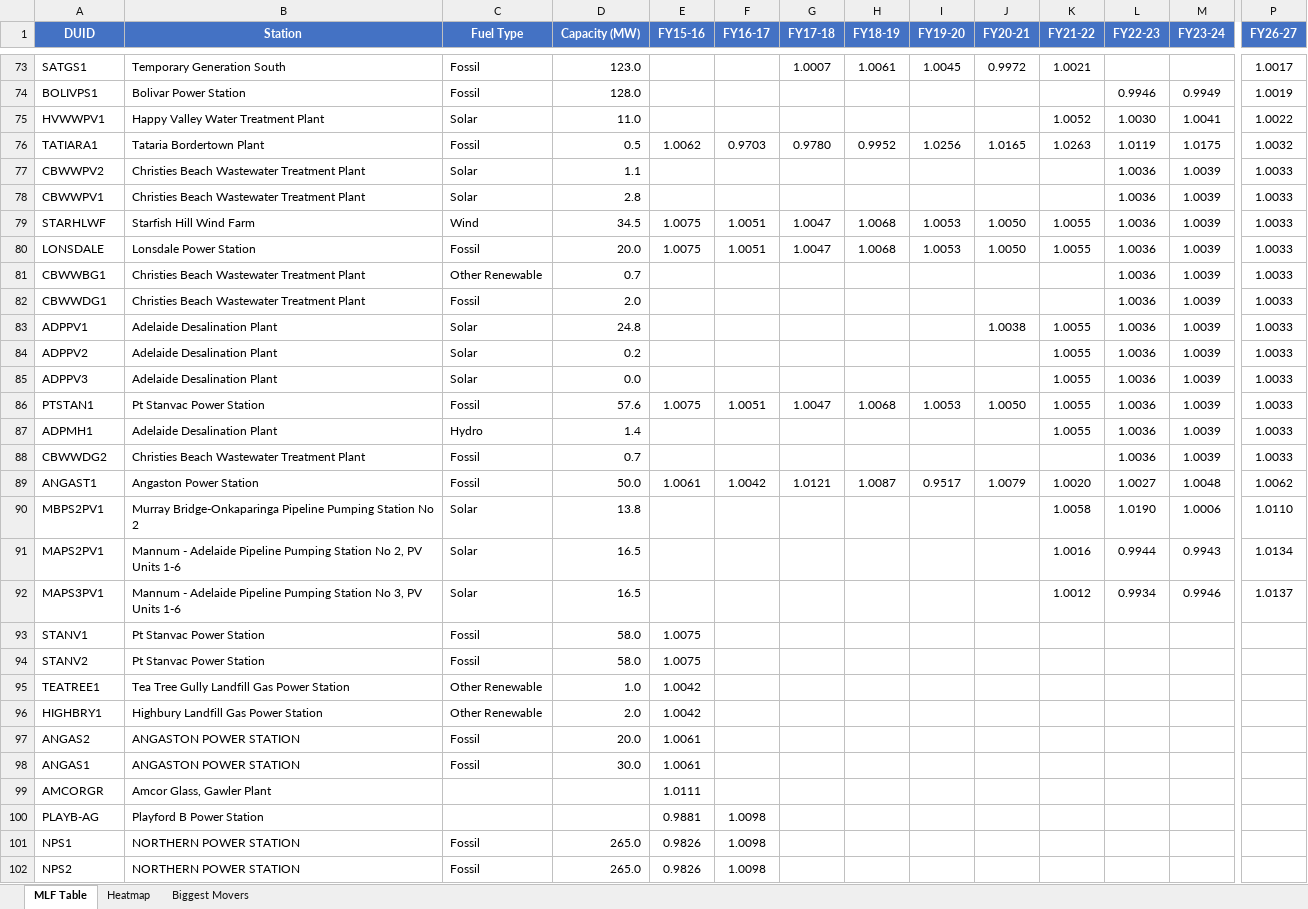
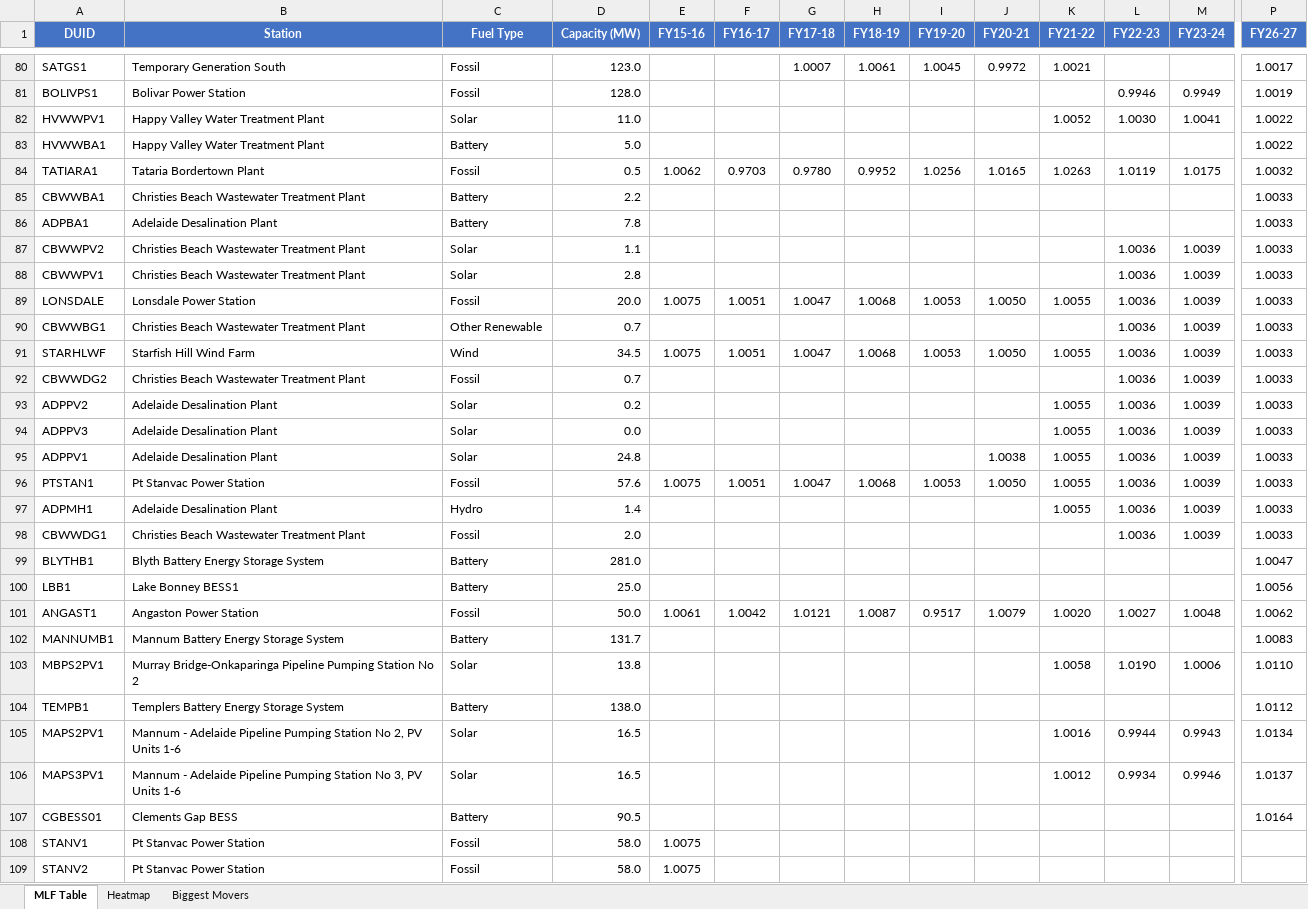
Before and after one commit to cutout-z/aemo-mlf-tracker, an Excel workbook: outputs/SA_mlf.xlsx, sheet MLF Table, drawn as a sheet; only a part is shown, gaps mark what is left out; the shorter side is filled out with more unchanged rows; values as stored, in another font and other column widths than the file's, no borders; rows hold the shown columns only; the diff covers the shown part only; the diff names each change by its address in the sheet, - before the commit and + after, or states it on an @@ line.

```diff
--- a/outputs/SA_mlf.xlsx (sheet MLF Table)
+++ b/outputs/SA_mlf.xlsx (sheet MLF Table)
+row 83: HVWWBA1 | Happy Valley Water Treatment Plant | Battery | 5.0 |  |  |  |  |  |  |  |  |  | 1.0022
+row 85: CBWWBA1 | Christies Beach Wastewater Treatment Plant | Battery | 2.2 |  |  |  |  |  |  |  |  |  | 1.0033
+row 86: ADPBA1 | Adelaide Desalination Plant | Battery | 7.8 |  |  |  |  |  |  |  |  |  | 1.0033
@@ row 79 moved to row 91: STARHLWF @@
@@ row 88 moved to row 92: CBWWDG2 @@
@@ row 83 moved to row 95: ADPPV1 @@
@@ row 82 moved to row 98: CBWWDG1 @@
+row 99: BLYTHB1 | Blyth Battery Energy Storage System | Battery | 281.0 |  |  |  |  |  |  |  |  |  | 1.0047
+row 100: LBB1 | Lake Bonney BESS1 | Battery | 25.0 |  |  |  |  |  |  |  |  |  | 1.0056
+row 102: MANNUMB1 | Mannum Battery Energy Storage System | Battery | 131.7 |  |  |  |  |  |  |  |  |  | 1.0083
+row 104: TEMPB1 | Templers Battery Energy Storage System | Battery | 138.0 |  |  |  |  |  |  |  |  |  | 1.0112
+row 107: CGBESS01 | Clements Gap BESS | Battery | 90.5 |  |  |  |  |  |  |  |  |  | 1.0164
```
Also changed, not shown: 7 added rows and 9 moved rows elsewhere in this sheet, sheet Heatmap, outputs/NSW_mlf.xlsx, outputs/QLD_mlf.xlsx, 4 other files.
